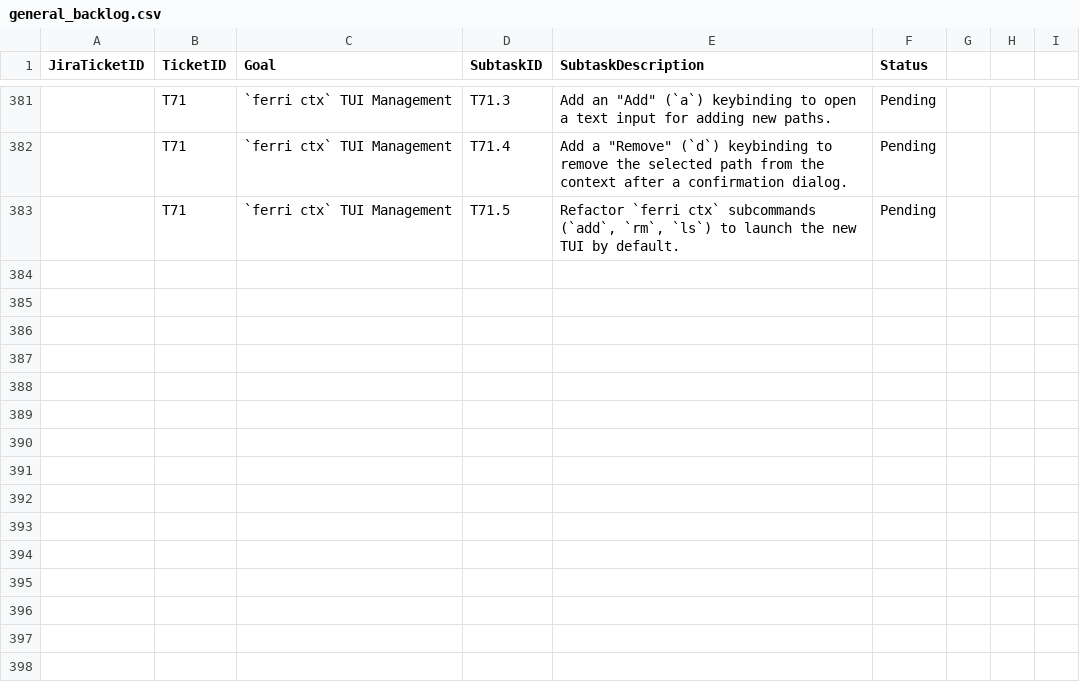
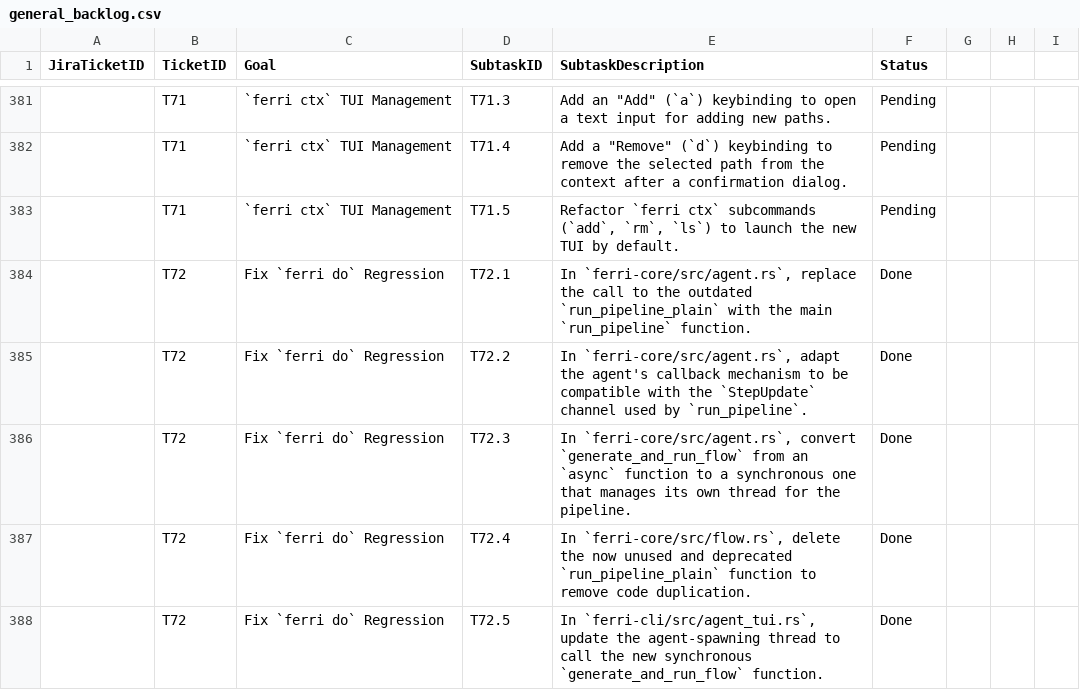
Before and after one commit to ferri-tools/ferri, a CSV file: project_resources/product/planning/sprints/general_backlog.csv, drawn as a sheet; only a part is shown, gaps mark what is left out; the diff names each change by its address in the sheet, - before the commit and + after, or states it on an @@ line.

Commit message:
feat(agent): Rework agent execution and error handling
This commit introduces a comprehensive set of fixes to the `ferri do` agentic workflow.

The key changes are:
- The agent's system prompt is updated to use YAML literal blocks for file generation, making it more robust.
- The flow execution engine now correctly captures and propagates `stderr`, ensuring that shell command failures are reported with meaningful error messages.
- The agent's TUI is reworked to reliably display fatal errors from the backend instead of exiting prematurely. This was the primary cause of the "it's not working" bug reports, as errors were being hidden from the user.

Together, these changes create a more stable, debuggable, and user-friendly agentic execution experience.

```diff
--- a/project_resources/product/planning/sprints/general_backlog.csv
+++ b/project_resources/product/planning/sprints/general_backlog.csv
+row 384:  | T72 | Fix `ferri do` Regression | T72.1 | In `ferri-core/src/agent.rs`, replace the call to the outdated `run_pipeline_plain` with the main `run_pipeline` function. | Done
+row 385:  | T72 | Fix `ferri do` Regression | T72.2 | In `ferri-core/src/agent.rs`, adapt the agent's callback mechanism to be compatible with the `StepUpdate` channel used by `run_pipeline`. | Done
+row 386:  | T72 | Fix `ferri do` Regression | T72.3 | In `ferri-core/src/agent.rs`, convert `generate_and_run_flow` from an `async` function to a synchronous one that manages its own thread for the pipeline. | Done
+row 387:  | T72 | Fix `ferri do` Regression | T72.4 | In `ferri-core/src/flow.rs`, delete the now unused and deprecated `run_pipeline_plain` function to remove code duplication. | Done
+row 388:  | T72 | Fix `ferri do` Regression | T72.5 | In `ferri-cli/src/agent_tui.rs`, update the agent-spawning thread to call the new synchronous `generate_and_run_flow` function. | Done
```
Also changed, not shown: 7 other files.
